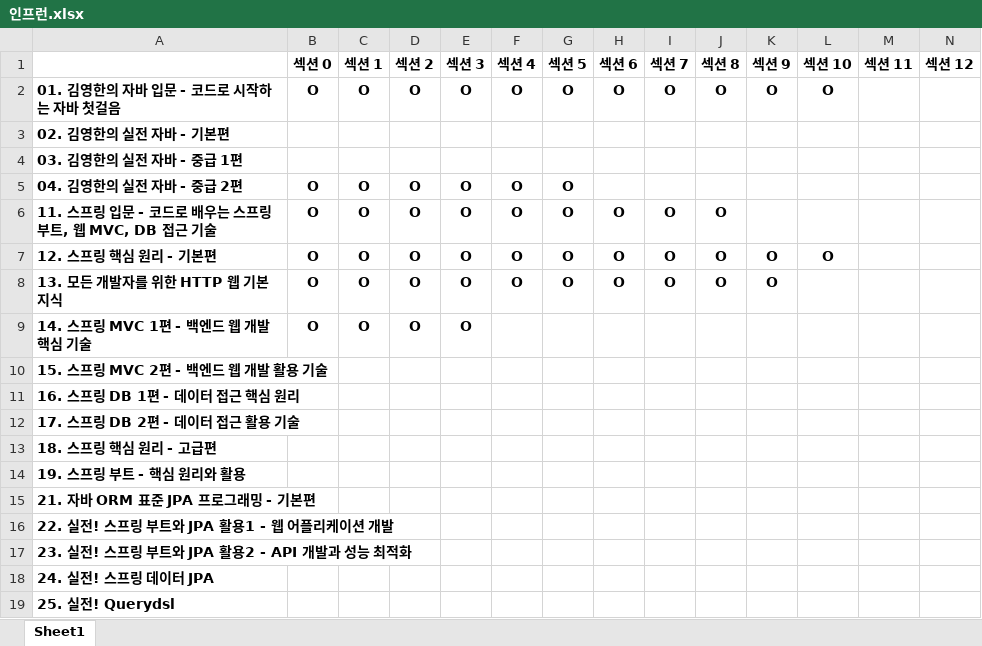
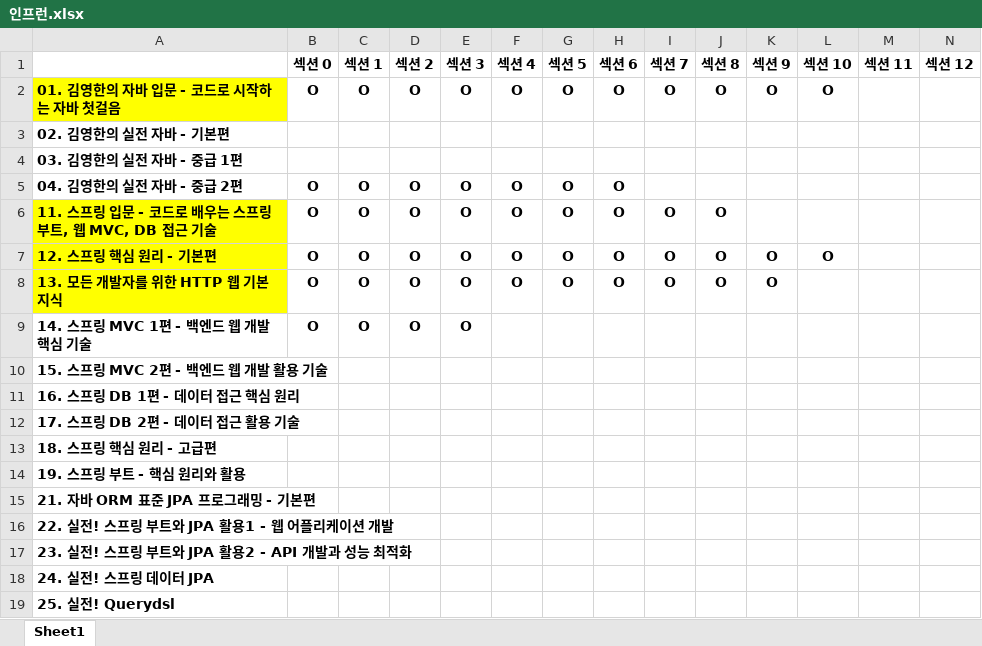
Before and after one commit to FickleBoBo/Inflearn, an Excel workbook: 인프런.xlsx, sheet Sheet1, drawn as a sheet; values as stored, in another font and other column widths than the file's, no borders; conditional formats not drawn; the diff names each change by its address in the sheet, - before the commit and + after, or states it on an @@ line.

```diff
--- a/인프런.xlsx (sheet Sheet1)
+++ b/인프런.xlsx (sheet Sheet1)
-A2 fill: none
+A2 fill: #FFFF00
-H5 (섹션 6): (empty)
+H5 (섹션 6): O
-A6:A8 fill: none
+A6:A8 fill: #FFFF00
```
Also changed, not shown: 7 other files.
